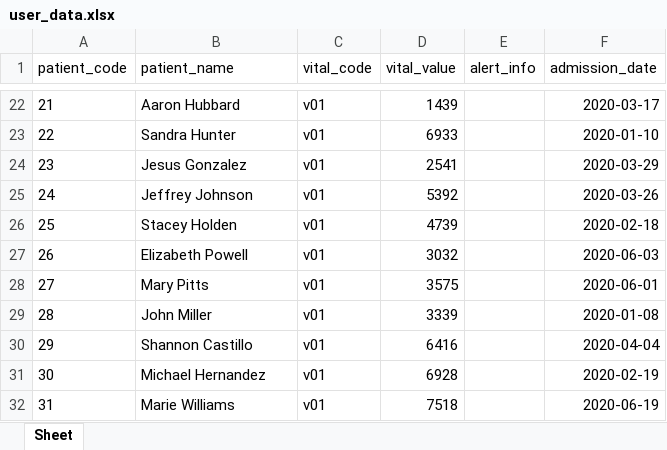
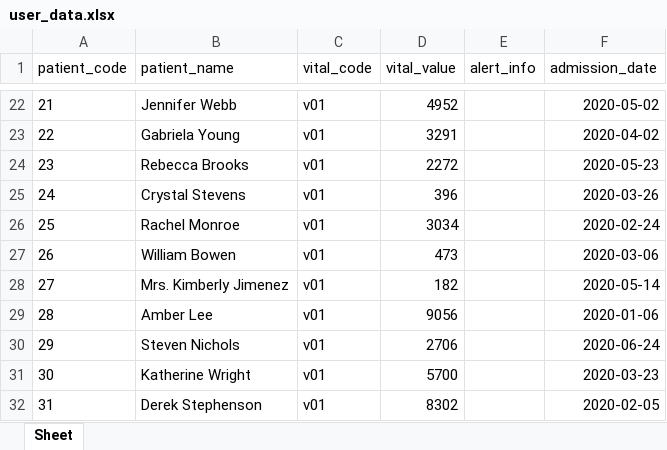
Before and after one commit to zusdn90/Flask_RESTAPI, an Excel workbook: Hospital-Service/src/modules/data/user_data.xlsx, sheet Sheet, drawn as a sheet; only a part is shown, gaps mark what is left out; values as stored, in another font and other column widths than the file's, no borders; the diff covers the shown part only; the diff names each change by its address in the sheet, - before the commit and + after, or states it on an @@ line.

```diff
--- a/Hospital-Service/src/modules/data/user_data.xlsx (sheet Sheet)
+++ b/Hospital-Service/src/modules/data/user_data.xlsx (sheet Sheet)
-B22 (patient_name): Aaron Hubbard
+B22 (patient_name): Jennifer Webb
-D22 (vital_value): 1439
+D22 (vital_value): 4952
-F22 (admission_date): 2020-03-17
+F22 (admission_date): 2020-05-02
-B23 (patient_name): Sandra Hunter
+B23 (patient_name): Gabriela Young
-D23 (vital_value): 6933
+D23 (vital_value): 3291
-F23 (admission_date): 2020-01-10
+F23 (admission_date): 2020-04-02
-B24 (patient_name): Jesus Gonzalez
+B24 (patient_name): Rebecca Brooks
-D24 (vital_value): 2541
+D24 (vital_value): 2272
-F24 (admission_date): 2020-03-29
+F24 (admission_date): 2020-05-23
-B25 (patient_name): Jeffrey Johnson
+B25 (patient_name): Crystal Stevens
-D25 (vital_value): 5392
+D25 (vital_value): 396
-B26 (patient_name): Stacey Holden
+B26 (patient_name): Rachel Monroe
-D26 (vital_value): 4739
+D26 (vital_value): 3034
-F26 (admission_date): 2020-02-18
+F26 (admission_date): 2020-02-24
-B27 (patient_name): Elizabeth Powell
+B27 (patient_name): William Bowen
-D27 (vital_value): 3032
+D27 (vital_value): 473
-F27 (admission_date): 2020-06-03
+F27 (admission_date): 2020-03-06
-B28 (patient_name): Mary Pitts
+B28 (patient_name): Mrs. Kimberly Jimenez
-D28 (vital_value): 3575
+D28 (vital_value): 182
-F28 (admission_date): 2020-06-01
+F28 (admission_date): 2020-05-14
-B29 (patient_name): John Miller
+B29 (patient_name): Amber Lee
-D29 (vital_value): 3339
+D29 (vital_value): 9056
-F29 (admission_date): 2020-01-08
+F29 (admission_date): 2020-01-06
-B30 (patient_name): Shannon Castillo
+B30 (patient_name): Steven Nichols
-D30 (vital_value): 6416
+D30 (vital_value): 2706
-F30 (admission_date): 2020-04-04
+F30 (admission_date): 2020-06-24
-B31 (patient_name): Michael Hernandez
+B31 (patient_name): Katherine Wright
-D31 (vital_value): 6928
+D31 (vital_value): 5700
-F31 (admission_date): 2020-02-19
+F31 (admission_date): 2020-03-23
-B32 (patient_name): Marie Williams
+B32 (patient_name): Derek Stephenson
-D32 (vital_value): 7518
+D32 (vital_value): 8302
-F32 (admission_date): 2020-06-19
+F32 (admission_date): 2020-02-05
```
Also changed, not shown: 267 edited cells elsewhere in this sheet, 12 other files.
